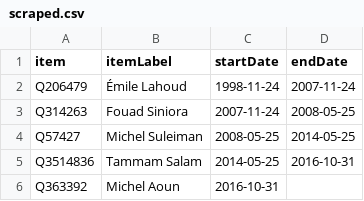
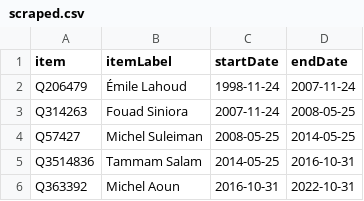
Before and after one commit to every-politician-scrapers/lebanon, a CSV file: sources/wpoffice/president/scraped.csv, drawn as a sheet.

Commit message:
Compare external sources to Wikidata

```diff
--- a/sources/wpoffice/president/scraped.csv
+++ b/sources/wpoffice/president/scraped.csv
@@ -5,2 +5,2 @@ Q57427,Michel Suleiman,2008-05-25,2014-05-25
 Q3514836,Tammam Salam,2014-05-25,2016-10-31
-Q363392,Michel Aoun,2016-10-31,
+Q363392,Michel Aoun,2016-10-31,2022-10-31
```
Also changed, not shown: sources/cabinet/2021-mikati-3/scraped.csv, sources/cabinet/2021-mikati-3/wikidata.csv, 2 other files.
